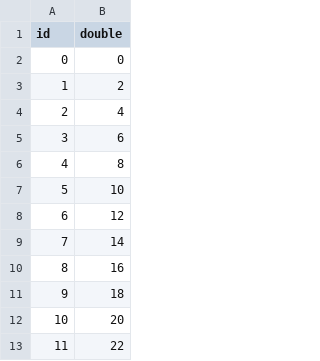
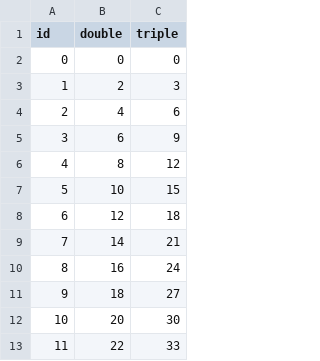
Before and after one commit to Mariii-23/LI3-2020-2021, a CSV file: project_c/test.csv, drawn as a sheet; only a part is shown; the diff names each change by its address in the sheet, - before the commit and + after, or states it on an @@ line.

```diff
--- a/project_c/test.csv
+++ b/project_c/test.csv
+column C (triple), rows 2-13: 0 | 3 | 6 | 9 | 12 | 15 | 18 | 21 | 24 | 27 | 30 | 33
```
Also changed, not shown: 3 other files.
